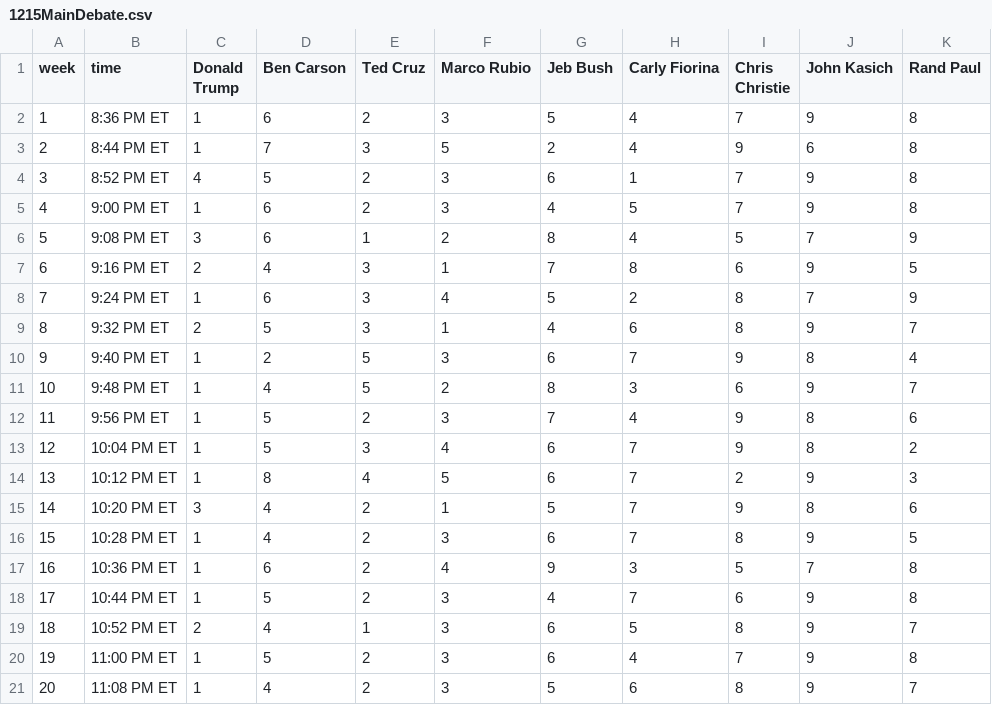
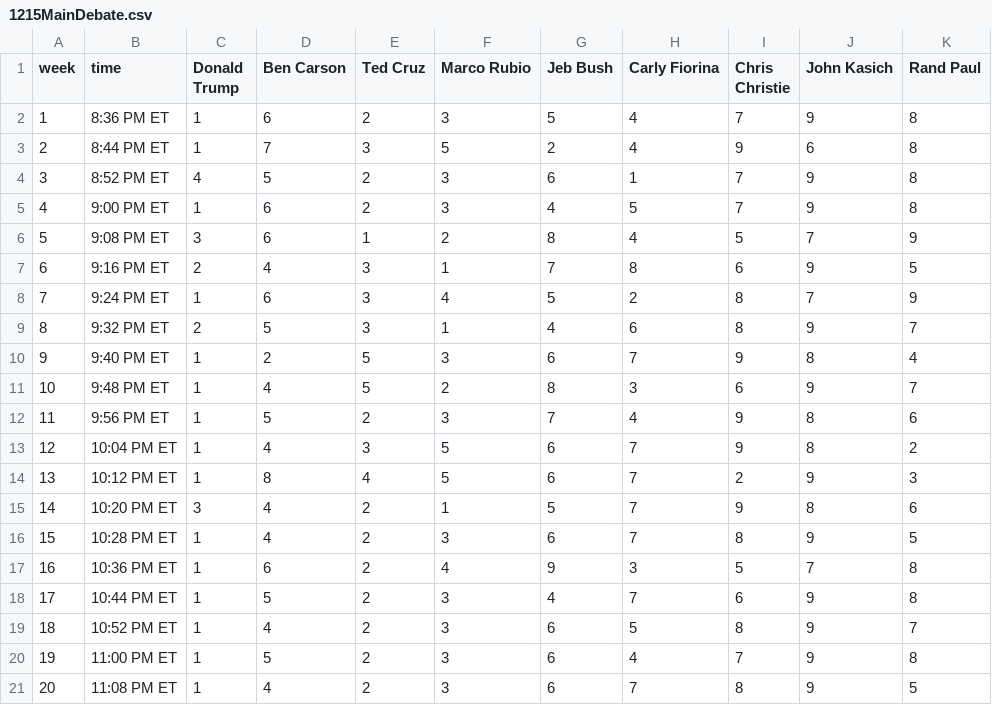
Before and after one commit to GoogleTrends/horserace, a CSV file: 1215MainDebate.csv, drawn as a sheet.

```diff
--- a/1215MainDebate.csv
+++ b/1215MainDebate.csv
@@ -12,3 +12,3 @@ week,time,Donald Trump,Ben Carson,Ted Cruz,Marco Rubio,Jeb Bush,Carly Fiorina,Ch
 11,9:56 PM ET,1,5,2,3,7,4,9,8,6
-12,10:04 PM ET,1,5,3,4,6,7,9,8,2
+12,10:04 PM ET,1,4,3,5,6,7,9,8,2
 13,10:12 PM ET,1,8,4,5,6,7,2,9,3
@@ -18,4 +18,4 @@ week,time,Donald Trump,Ben Carson,Ted Cruz,Marco Rubio,Jeb Bush,Carly Fiorina,Ch
 17,10:44 PM ET,1,5,2,3,4,7,6,9,8
-18,10:52 PM ET,2,4,1,3,6,5,8,9,7
+18,10:52 PM ET,1,4,2,3,6,5,8,9,7
 19,11:00 PM ET,1,5,2,3,6,4,7,9,8
-20,11:08 PM ET,1,4,2,3,5,6,8,9,7
+20,11:08 PM ET,1,4,2,3,6,7,8,9,5
```
Also changed, not shown: 1215FullDebate.csv.
